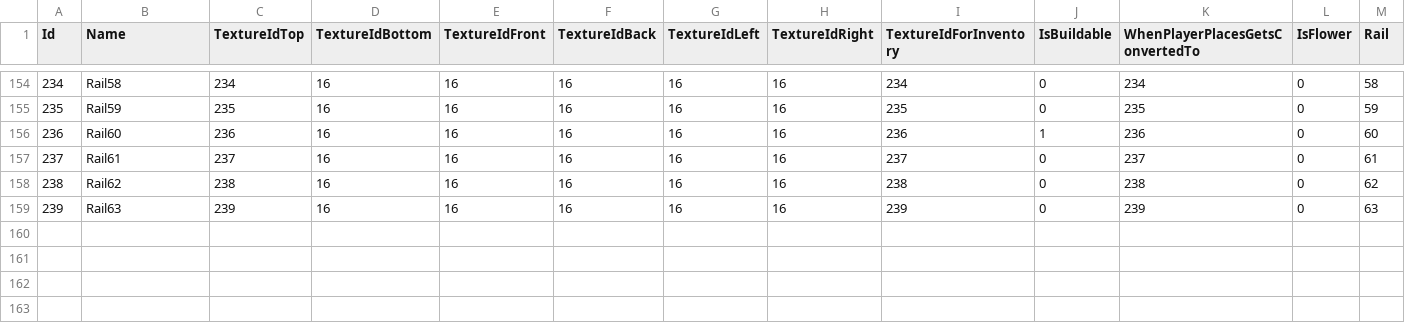
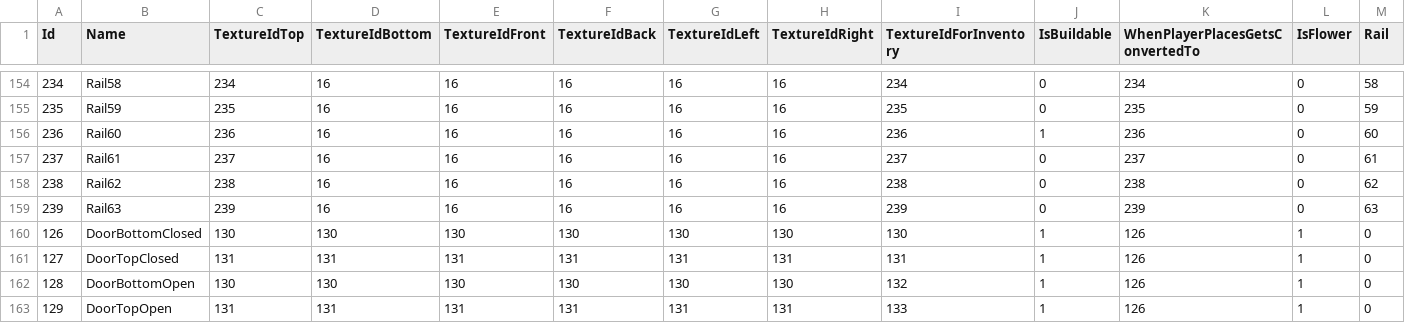
Before and after one commit to manicdigger/manicdigger, a CSV file: data/public/blocks.csv, drawn as a sheet; only a part is shown, gaps mark what is left out; rows hold the shown columns only; the diff names each change by its address in the sheet, - before the commit and + after, or states it on an @@ line.

Commit message:
Added usable doors.

```diff
--- a/data/public/blocks.csv
+++ b/data/public/blocks.csv
+row 160: 126 | DoorBottomClosed | 130 | 130 | 130 | 130 | 130 | 130 | 130 | 1 | 126 | 1 | 0
+row 161: 127 | DoorTopClosed | 131 | 131 | 131 | 131 | 131 | 131 | 131 | 1 | 126 | 1 | 0
+row 162: 128 | DoorBottomOpen | 130 | 130 | 130 | 130 | 130 | 130 | 132 | 1 | 126 | 1 | 0
+row 163: 129 | DoorTopOpen | 131 | 131 | 131 | 131 | 131 | 131 | 133 | 1 | 126 | 1 | 0
```
Also changed, not shown: data/public/craftingrecipes.csv, 8 other files.
